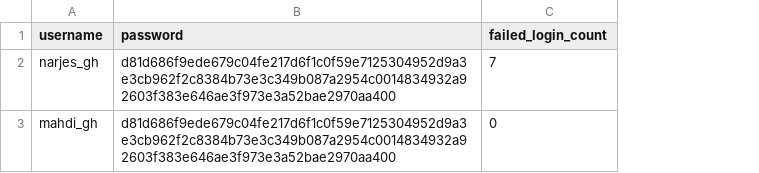
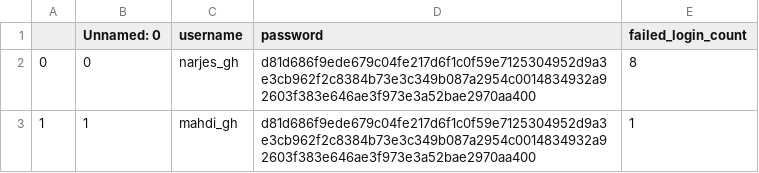
Before and after one commit to n-ghiyami/Messnger, a CSV file: username_password.csv, drawn as a sheet; addresses are those after the commit; the diff names each change by its address in the sheet, - before the commit and + after, or states it on an @@ line.

```diff
--- a/username_password.csv
+++ b/username_password.csv
+column A, rows 2-3: 0 | 1
+column B (Unnamed: 0), rows 2-3: 0 | 1
-E2 (failed_login_count): 7
+E2 (failed_login_count): 8
-E3 (failed_login_count): 0
+E3 (failed_login_count): 1
```
Also changed, not shown: 6 other files.
